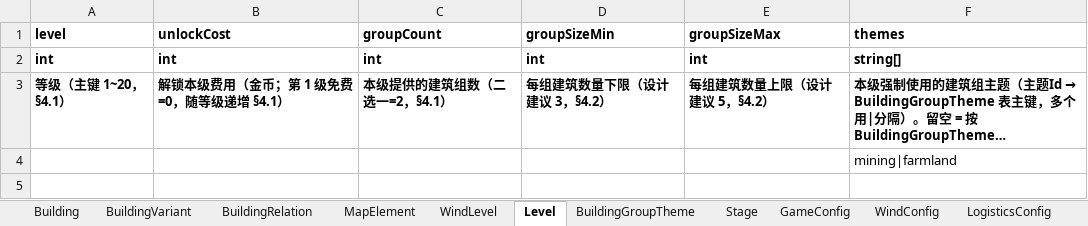
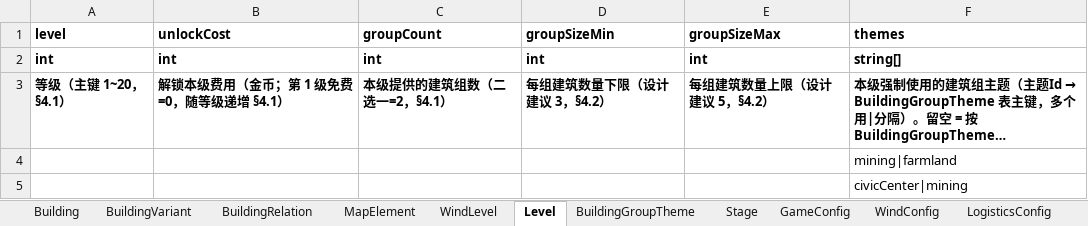
Before and after one commit to Orinpl/FloatingIsland, an Excel workbook: FloatingIsLand/Tables/FloatingIsland.xlsx, sheet Level, drawn as a sheet; long unchanged cells end in …; values as stored, in another font and other column widths than the file's, no borders; the diff names each change by its address in the sheet, - before the commit and + after, or states it on an @@ line.

```diff
--- a/FloatingIsLand/Tables/FloatingIsland.xlsx (sheet Level)
+++ b/FloatingIsLand/Tables/FloatingIsland.xlsx (sheet Level)
+row 5:  |  |  |  |  | civicCenter|mining
```
Also changed, not shown: sheet BuildingGroupTheme, 13 other files.
